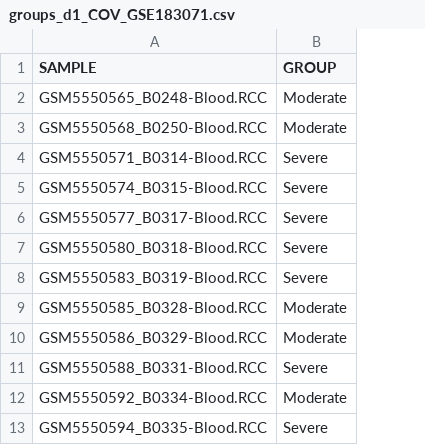
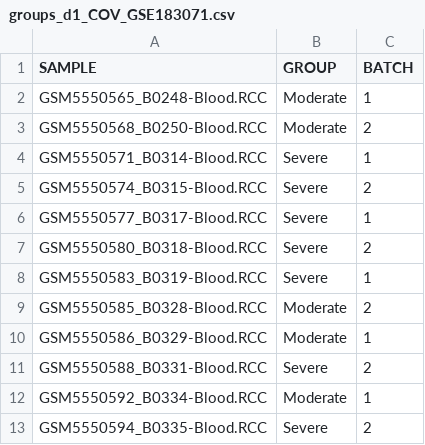
Before and after one commit to julimontoto/guanin, a CSV file: guanin/examples/groups_d1_COV_GSE183071.csv, drawn as a sheet; only a part is shown; the diff names each change by its address in the sheet, - before the commit and + after, or states it on an @@ line.

```diff
--- a/guanin/examples/groups_d1_COV_GSE183071.csv
+++ b/guanin/examples/groups_d1_COV_GSE183071.csv
+column C (BATCH), rows 2-13: 1 | 2 | 1 | 2 | 1 | 2 | 1 | 2 | 1 | 2 | 1 | 2
```
Also changed, not shown: 3 other files.
